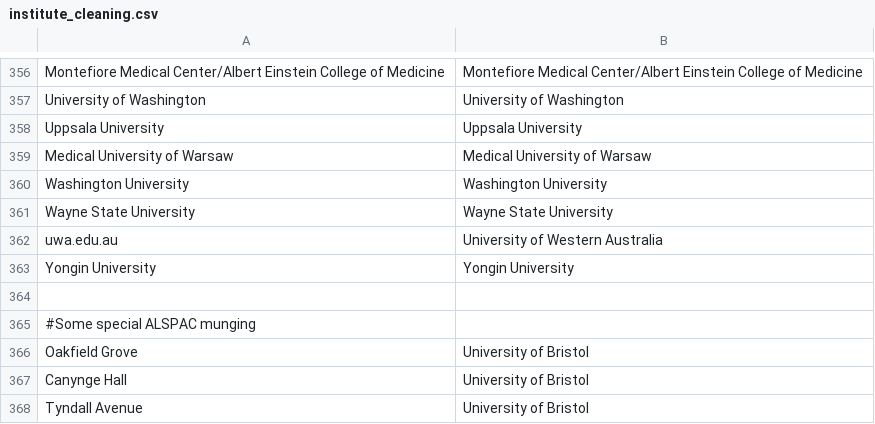
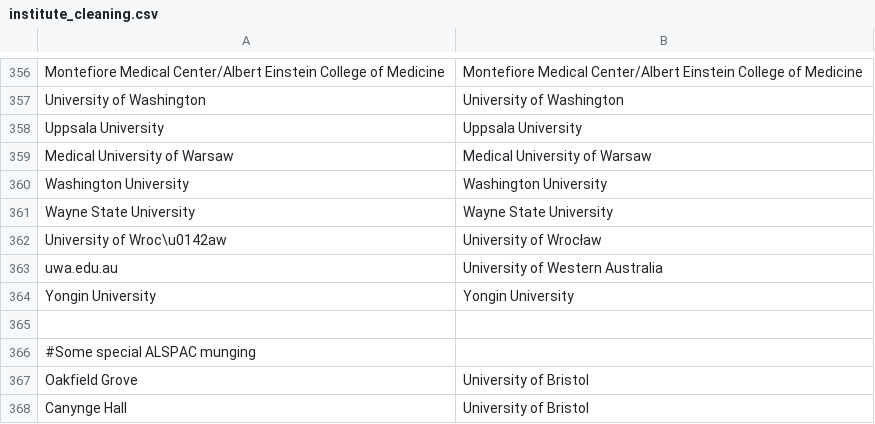
Before and after one commit to OllyButters/puma, a CSV file: config/institute_cleaning.csv, drawn as a sheet; only a part is shown, gaps mark what is left out; the shorter side is filled out with more unchanged rows; the diff names each change by its address in the sheet, - before the commit and + after, or states it on an @@ line.

Commit message:
University of Wroc\u0142aw

```diff
--- a/config/institute_cleaning.csv
+++ b/config/institute_cleaning.csv
+row 362: University of Wroc\u0142aw | University of Wrocław
```
